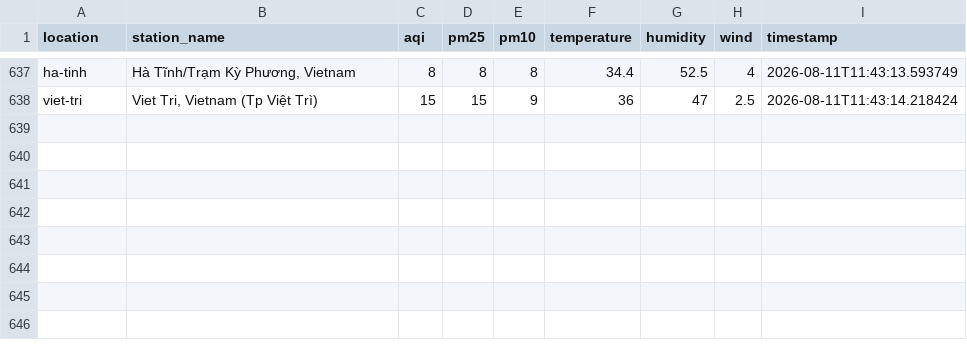
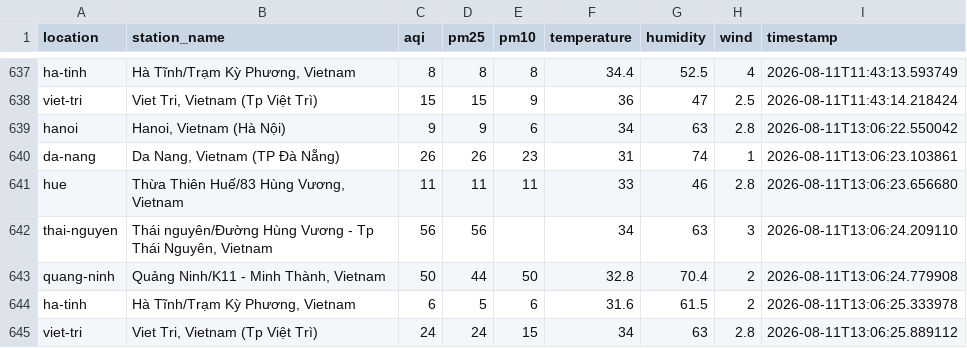
Before and after one commit to XD315/AeroPulse, a CSV file: data/api_data.csv, drawn as a sheet; only a part is shown, gaps mark what is left out.

```diff
--- a/data/api_data.csv
+++ b/data/api_data.csv
@@ -638 +638,8 @@ ha-tinh,"Hà Tĩnh/Trạm Kỳ Phương, Vietnam",8,8,8,34.4,52.5,4,2026-08-11T1
 viet-tri,"Viet Tri, Vietnam (Tp Việt Trì)",15,15,9,36,47,2.5,2026-08-11T11:43:14.218424
+hanoi,"Hanoi, Vietnam (Hà Nội)",9,9,6,34,63,2.8,2026-08-11T13:06:22.550042
+da-nang,"Da Nang, Vietnam (TP Đà Nẵng)",26,26,23,31,74,1,2026-08-11T13:06:23.103861
+hue,"Thừa Thiên Huế/83 Hùng Vương, Vietnam",11,11,11,33,46,2.8,2026-08-11T13:06:23.656680
+thai-nguyen,"Thái nguyên/Đường Hùng Vương - Tp Thái Nguyên, Vietnam",56,56,,34,63,3,2026-08-11T13:06:24.209110
+quang-ninh,"Quảng Ninh/K11 - Minh Thành, Vietnam",50,44,50,32.8,70.4,2,2026-08-11T13:06:24.779908
+ha-tinh,"Hà Tĩnh/Trạm Kỳ Phương, Vietnam",6,5,6,31.6,61.5,2,2026-08-11T13:06:25.333978
+viet-tri,"Viet Tri, Vietnam (Tp Việt Trì)",24,24,15,34,63,2.8,2026-08-11T13:06:25.889112
```
